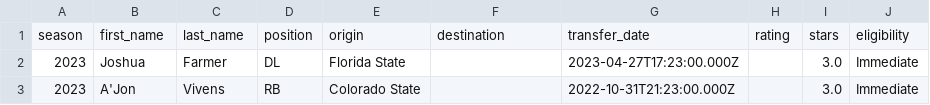
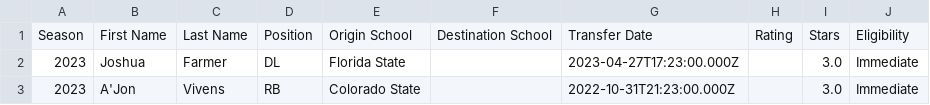
Before and after one commit to ballard11/CFB_Portal, a CSV file: data/portal.csv, drawn as a sheet; only a part is shown; removed rows and columns are numbered as before the commit, all else as after; the diff names each change by its address in the sheet, - before the commit and + after, or states it on an @@ line.

Commit message:
First Commit

```diff
--- a/data/portal.csv
+++ b/data/portal.csv
-row 1: season | first_name | last_name | position | origin | destination | transfer_date | rating | stars | eligibility
+row 1: Season | First Name | Last Name | Position | Origin School | Destination School | Transfer Date | Rating | Stars | Eligibility
```
Also changed, not shown: 3 other files.
